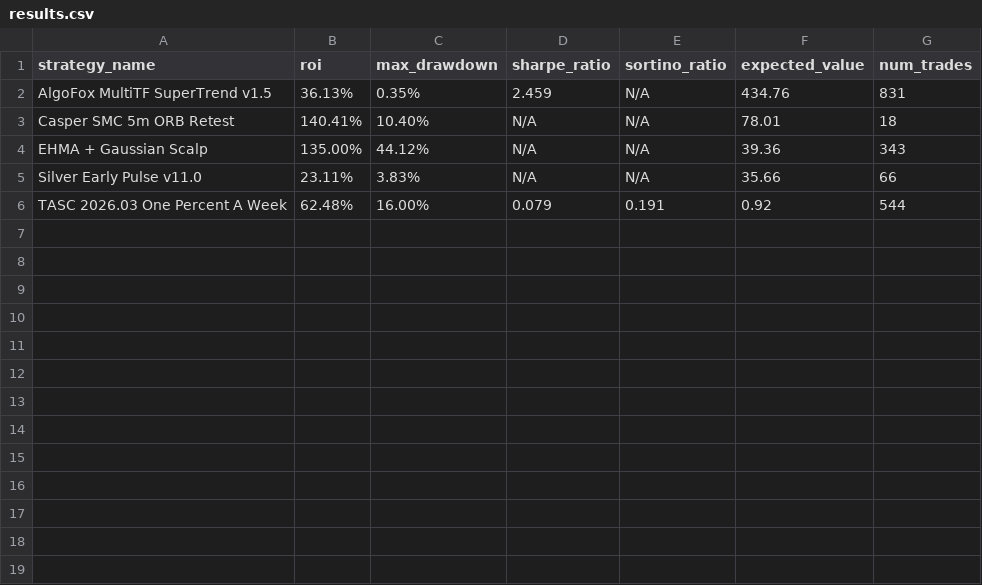
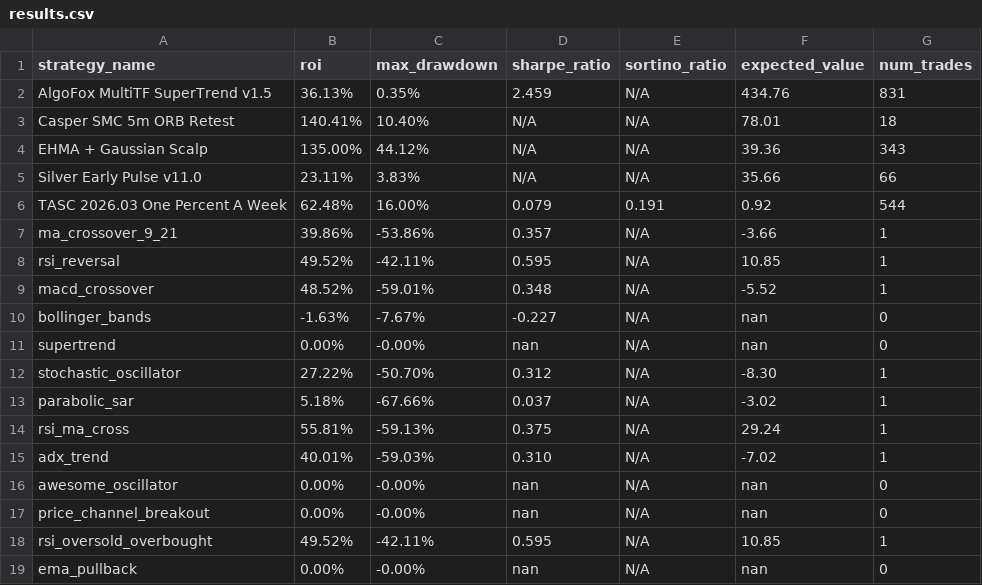
Before and after one commit to kirril803-dotcom/openclaw-backtests, a CSV file: results.csv, drawn as a sheet.

Commit message:
Add built-in TradingView strategy backtests

```diff
--- a/results.csv
+++ b/results.csv
@@ -6 +6,14 @@ Silver Early Pulse v11.0,23.11%,3.83%,N/A,N/A,35.66,66
 TASC 2026.03 One Percent A Week,62.48%,16.00%,0.079,0.191,0.92,544
+ma_crossover_9_21,39.86%,-53.86%,0.357,N/A,-3.66,1
+rsi_reversal,49.52%,-42.11%,0.595,N/A,10.85,1
+macd_crossover,48.52%,-59.01%,0.348,N/A,-5.52,1
+bollinger_bands,-1.63%,-7.67%,-0.227,N/A,nan,0
+supertrend,0.00%,-0.00%,nan,N/A,nan,0
+stochastic_oscillator,27.22%,-50.70%,0.312,N/A,-8.30,1
+parabolic_sar,5.18%,-67.66%,0.037,N/A,-3.02,1
+rsi_ma_cross,55.81%,-59.13%,0.375,N/A,29.24,1
+adx_trend,40.01%,-59.03%,0.310,N/A,-7.02,1
+awesome_oscillator,0.00%,-0.00%,nan,N/A,nan,0
+price_channel_breakout,0.00%,-0.00%,nan,N/A,nan,0
+rsi_oversold_overbought,49.52%,-42.11%,0.595,N/A,10.85,1
+ema_pullback,0.00%,-0.00%,nan,N/A,nan,0
```
Also changed, not shown: 2 other files.
